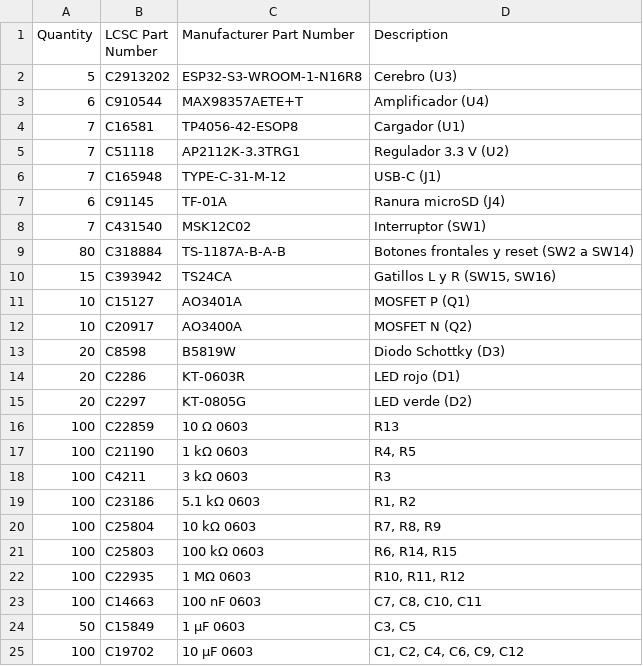
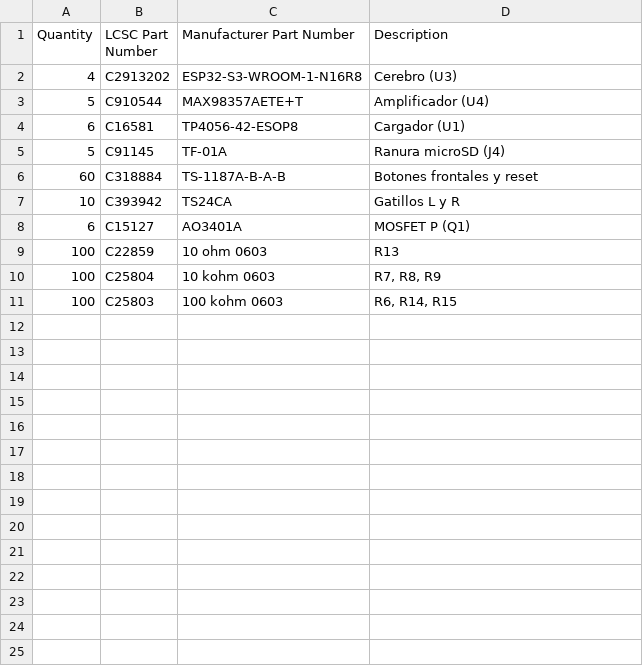
Before and after one commit to madrigal-a/magsafe-console, a CSV file: hardware/lista-lcsc.csv, drawn as a sheet.

```diff
--- a/hardware/lista-lcsc.csv
+++ b/hardware/lista-lcsc.csv
@@ -1,25 +1,11 @@
 Quantity,LCSC Part Number,Manufacturer Part Number,Description
-5,C2913202,ESP32-S3-WROOM-1-N16R8,Cerebro (U3)
-6,C910544,MAX98357AETE+T,Amplificador (U4)
-7,C16581,TP4056-42-ESOP8,Cargador (U1)
-7,C51118,AP2112K-3.3TRG1,Regulador 3.3 V (U2)
-7,C165948,TYPE-C-31-M-12,USB-C (J1)
-6,C91145,TF-01A,Ranura microSD (J4)
-7,C431540,MSK12C02,Interruptor (SW1)
-80,C318884,TS-1187A-B-A-B,Botones frontales y reset (SW2 a SW14)
-15,C393942,TS24CA,"Gatillos L y R (SW15, SW16)"
-10,C15127,AO3401A,MOSFET P (Q1)
-10,C20917,AO3400A,MOSFET N (Q2)
-20,C8598,B5819W,Diodo Schottky (D3)
-20,C2286,KT-0603R,LED rojo (D1)
-20,C2297,KT-0805G,LED verde (D2)
-100,C22859,10 Ω 0603,R13
-100,C21190,1 kΩ 0603,"R4, R5"
-100,C4211,3 kΩ 0603,R3
-100,C23186,5.1 kΩ 0603,"R1, R2"
-100,C25804,10 kΩ 0603,"R7, R8, R9"
-100,C25803,100 kΩ 0603,"R6, R14, R15"
-100,C22935,1 MΩ 0603,"R10, R11, R12"
-100,C14663,100 nF 0603,"C7, C8, C10, C11"
-50,C15849,1 µF 0603,"C3, C5"
-100,C19702,10 µF 0603,"C1, C2, C4, C6, C9, C12"
+4,C2913202,ESP32-S3-WROOM-1-N16R8,Cerebro (U3)
+5,C910544,MAX98357AETE+T,Amplificador (U4)
+6,C16581,TP4056-42-ESOP8,Cargador (U1)
+5,C91145,TF-01A,Ranura microSD (J4)
+60,C318884,TS-1187A-B-A-B,Botones frontales y reset
+10,C393942,TS24CA,Gatillos L y R
+6,C15127,AO3401A,MOSFET P (Q1)
+100,C22859,10 ohm 0603,R13
+100,C25804,10 kohm 0603,"R7, R8, R9"
+100,C25803,100 kohm 0603,"R6, R14, R15"
```
Also changed, not shown: 13 other files.
